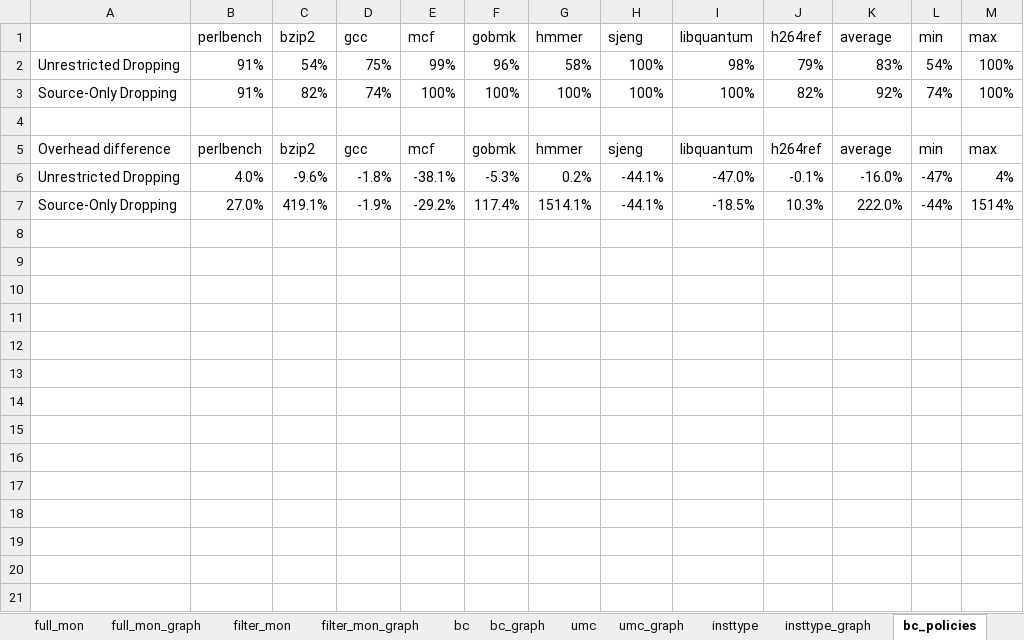
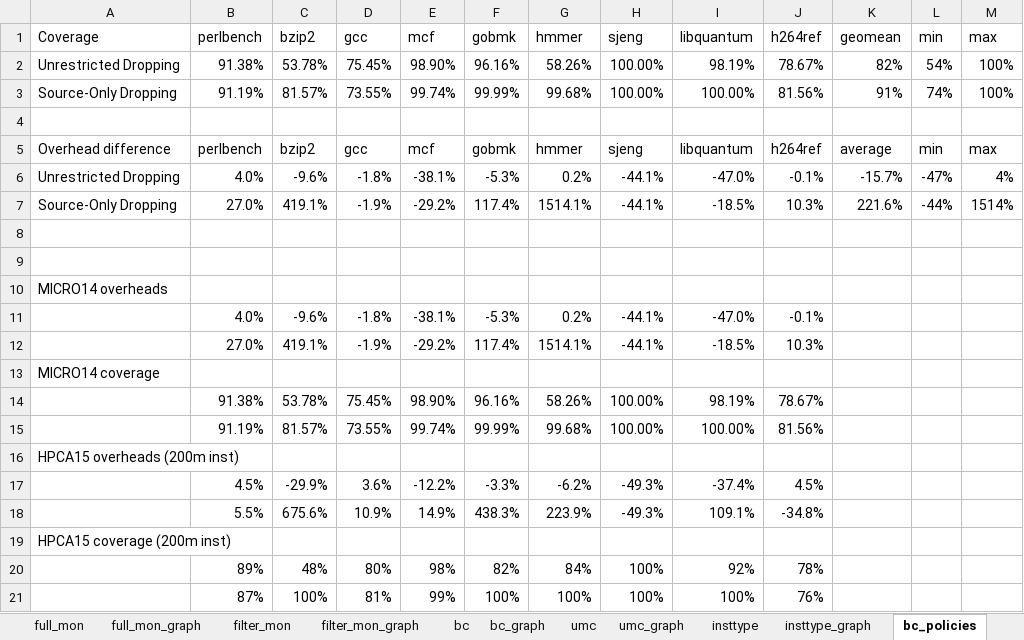
Before and after one commit to dl575/paper-monitoring_dift_drop, an Excel workbook: figs_src/data_all_hpca.xlsx, sheet bc_policies, drawn as a sheet; values as stored, in another font and other column widths than the file's, no borders; removed rows and columns are numbered as before the commit, all else as after; the diff names each change by its address in the sheet, - before the commit and + after, or states it on an @@ line.

```diff
--- a/figs_src/data_all_hpca.xlsx (sheet bc_policies)
+++ b/figs_src/data_all_hpca.xlsx (sheet bc_policies)
-A1: (empty)
+A1: Coverage
-K1: average
+K1: geomean
-row 2: Unrestricted Dropping | 91% | 54% | 75% | 99% | 96% | 58% | 100% | 98% | 79% | 83% | 54% | 100%
-row 3: Source-Only Dropping | 91% | 82% | 74% | 100% | 100% | 100% | 100% | 100% | 82% | 92% | 74% | 100%
+row 2: Unrestricted Dropping | 91.38% | 53.78% | 75.45% | 98.90% | 96.16% | 58.26% | 100.00% | 98.19% | 78.67% | 82% | 54% | 100%
+row 3: Source-Only Dropping | 91.19% | 81.57% | 73.55% | 99.74% | 99.99% | 99.68% | 100.00% | 100.00% | 81.56% | 91% | 74% | 100%
-K6 (geomean): -16.0%
+K6 (geomean): -15.7%
-K7 (geomean): 222.0%
+K7 (geomean): 221.6%
+row 8: (empty)
+row 9: (empty)
+row 10: MICRO14 overheads
+row 11:  | 4.0% | -9.6% | -1.8% | -38.1% | -5.3% | 0.2% | -44.1% | -47.0% | -0.1%
+row 12:  | 27.0% | 419.1% | -1.9% | -29.2% | 117.4% | 1514.1% | -44.1% | -18.5% | 10.3%
+row 13: MICRO14 coverage
+row 14:  | 91.38% | 53.78% | 75.45% | 98.90% | 96.16% | 58.26% | 100.00% | 98.19% | 78.67%
+row 15:  | 91.19% | 81.57% | 73.55% | 99.74% | 99.99% | 99.68% | 100.00% | 100.00% | 81.56%
+row 16: HPCA15 overheads (200m inst)
+row 17:  | 4.5% | -29.9% | 3.6% | -12.2% | -3.3% | -6.2% | -49.3% | -37.4% | 4.5%
+row 18:  | 5.5% | 675.6% | 10.9% | 14.9% | 438.3% | 223.9% | -49.3% | 109.1% | -34.8%
+row 19: HPCA15 coverage (200m inst)
+row 20:  | 89% | 48% | 80% | 98% | 82% | 84% | 100% | 92% | 78%
+row 21:  | 87% | 100% | 81% | 99% | 100% | 100% | 100% | 100% | 76%
```
Also changed, not shown: sheet umc_policies, sheet bc, sheet filter_mon, formulas that keep their value, charts or pictures, 5 other files.
